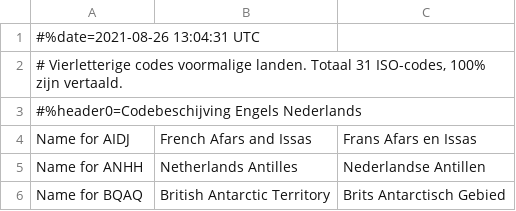
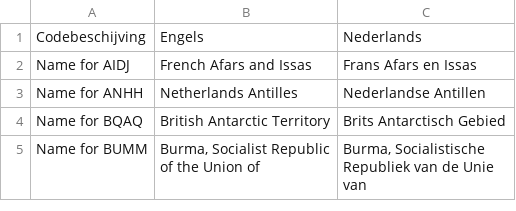
Before and after one commit to OpenTaal/opentaal-isocodes, a TSV file: iso_3166-3.tsv, drawn as a sheet; only a part is shown; the shorter side is filled out with more unchanged rows; removed rows and columns are numbered as before the commit, all else as after; the diff names each change by its address in the sheet, - before the commit and + after, or states it on an @@ line.

```diff
--- a/iso_3166-3.tsv
+++ b/iso_3166-3.tsv
-row 1: #%date=2021-08-26 13:04:31 UTC
-row 2: # Vierletterige codes voormalige landen. Totaal 31 ISO-codes, 100% zijn vertaald.
-row 3: #%header0=Codebeschijving Engels Nederlands
+row 1: Codebeschijving | Engels | Nederlands
```
Also changed, not shown: iso_15924.tsv, iso_3166-1.tsv, 22 other files.
